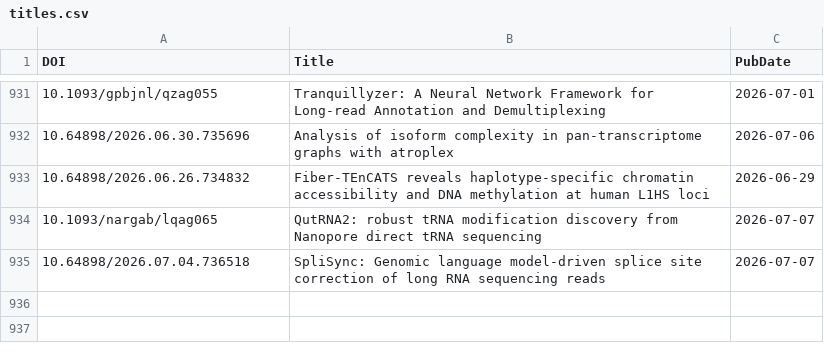
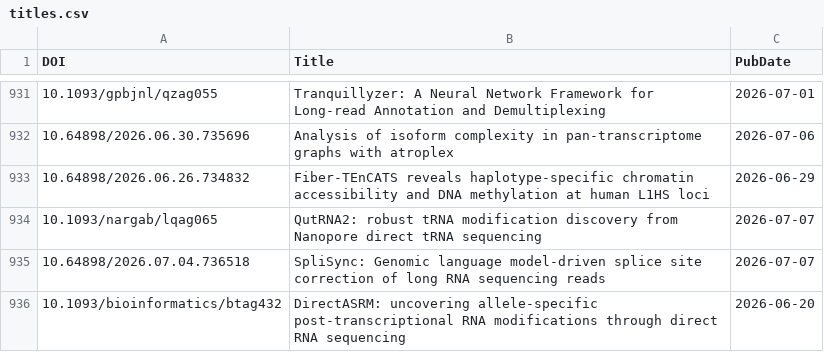
Before and after one commit to mritchielab/long_read_tools, a CSV file: docs/data/titles.csv, drawn as a sheet; only a part is shown, gaps mark what is left out; the diff names each change by its address in the sheet, - before the commit and + after, or states it on an @@ line.

```diff
--- a/docs/data/titles.csv
+++ b/docs/data/titles.csv
+row 936: 10.1093/bioinformatics/btag432 | DirectASRM: uncovering allele-specific post-transcriptional RNA modifications through direct RNA sequencing | 2026-06-20
```
Also changed, not shown: long_read_tools_master.csv, 24 other files.
